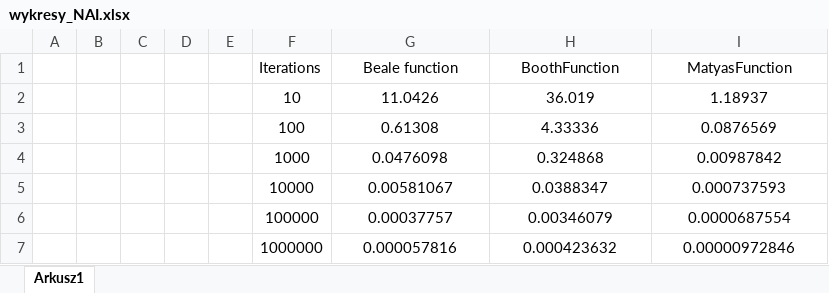
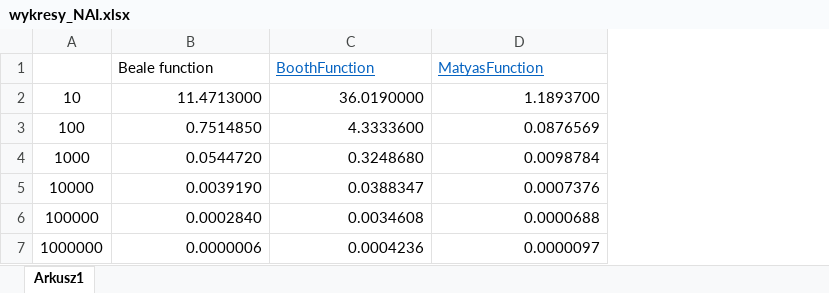
Before and after one commit to Vataz1337/NAI, an Excel workbook: lab2/wykresy_NAI.xlsx, sheet Arkusz1, drawn as a sheet; values as stored, in another font and other column widths than the file's, no borders; charts and pictures not drawn; removed rows and columns are numbered as before the commit, all else as after; the diff names each change by its address in the sheet, - before the commit and + after, or states it on an @@ line.

Commit message:
Add files via upload

```diff
--- a/lab2/wykresy_NAI.xlsx (sheet Arkusz1)
+++ b/lab2/wykresy_NAI.xlsx (sheet Arkusz1)
-column A, empty
-column B, empty
-column C, empty
-column D, empty
-column E, empty
-A1: Iterations
+A1: (empty)
-B1:D1 alignment: center
+B1:D1 alignment: left
@@ C1:D1 underline: off → on, text colour: black → #0563C1 @@
-B2 (Beale function): 11.0426
+B2 (Beale function): 11.4713000
-B2:D7 alignment: center
+B2:D7 alignment: right
-C2 (BoothFunction): 36.019
+C2 (BoothFunction): 36.0190000
-D2 (MatyasFunction): 1.18937
+D2 (MatyasFunction): 1.1893700
-B3 (Beale function): 0.61308
+B3 (Beale function): 0.7514850
-C3 (BoothFunction): 4.33336
+C3 (BoothFunction): 4.3333600
-B4 (Beale function): 0.0476098
+B4 (Beale function): 0.0544720
-C4 (BoothFunction): 0.324868
+C4 (BoothFunction): 0.3248680
-D4 (MatyasFunction): 0.00987842
+D4 (MatyasFunction): 0.0098784
-B5 (Beale function): 0.00581067
+B5 (Beale function): 0.0039190
-D5 (MatyasFunction): 0.000737593
+D5 (MatyasFunction): 0.0007376
-B6 (Beale function): 0.00037757
+B6 (Beale function): 0.0002840
-C6 (BoothFunction): 0.00346079
+C6 (BoothFunction): 0.0034608
-D6 (MatyasFunction): 0.0000687554
+D6 (MatyasFunction): 0.0000688
-B7 (Beale function): 0.000057816
+B7 (Beale function): 0.0000006
-C7 (BoothFunction): 0.000423632
+C7 (BoothFunction): 0.0004236
-D7 (MatyasFunction): 0.00000972846
+D7 (MatyasFunction): 0.0000097
```
Also changed, not shown: charts or pictures.
